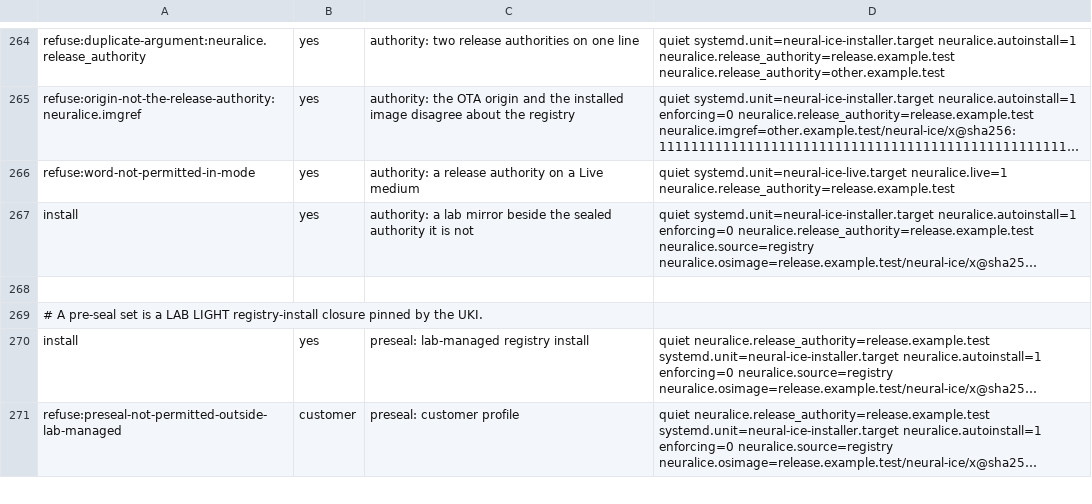
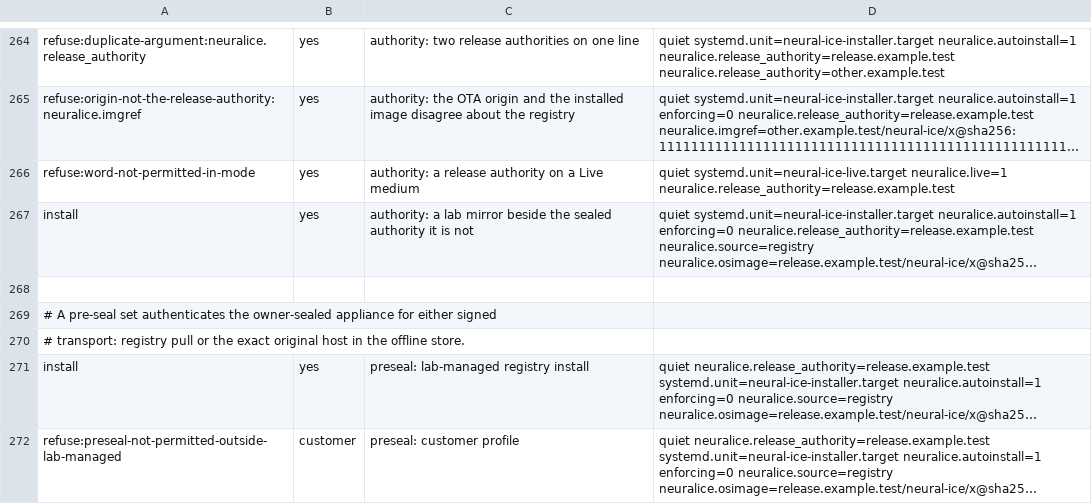
Before and after one commit to Neural-ICE/ICE-CoreOS, a TSV file: image/test-lib/sealed-cmdline-corpus.tsv, drawn as a sheet; only a part is shown, gaps mark what is left out; long unchanged cells end in …; the diff covers the shown part only; the diff names each change by its address in the sheet, - before the commit and + after, or states it on an @@ line.

Commit message:
fix(installer): install the exact signed appliance from offline media (#155)
* fix(installer): seal the original appliance for offline installation

* test(installer): mark indirectly invoked preflight stubs

* test(installer): check host inspection for both install sources

```diff
--- a/image/test-lib/sealed-cmdline-corpus.tsv
+++ b/image/test-lib/sealed-cmdline-corpus.tsv
-A269: …pre-seal set is a LAB LIGHT registry-install closure pinned by the UKI.
+A269: …pre-seal set authenticates the owner-sealed appliance for either signed
+row 270: # transport: registry pull or the exact original host in the offline store.
```
Also changed, not shown: 2 added rows and 4 edited cells elsewhere in this file, 9 other files.
